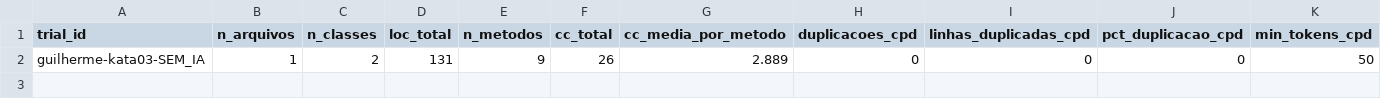
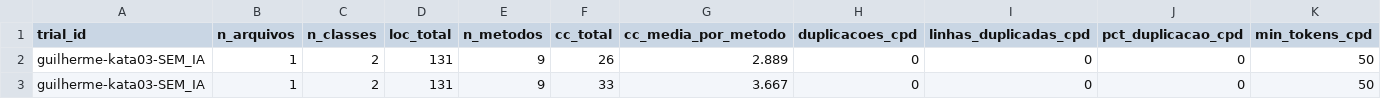
Before and after one commit to Cardosoooo/lab2-experimentacao-software, a CSV file: data/metricas/guilherme-kata03-SEM_IA/metricas.csv, drawn as a sheet; only a part is shown; rows hold the shown columns only; the diff names each change by its address in the sheet, - before the commit and + after, or states it on an @@ line.

Commit message:
fix: #9 corrige leitura do CSV do CK com assinatura entre aspas e recoleta todas as metricas

```diff
--- a/data/metricas/guilherme-kata03-SEM_IA/metricas.csv
+++ b/data/metricas/guilherme-kata03-SEM_IA/metricas.csv
+row 3: guilherme-kata03-SEM_IA | 1 | 2 | 131 | 9 | 33 | 3.667 | 0 | 0 | 0 | 50
```
Also changed, not shown: data/metricas/guilherme-kata01-COM_IA/metricas.csv, data/metricas/guilherme-kata02-COM_IA/metricas.csv, 8 other files.
